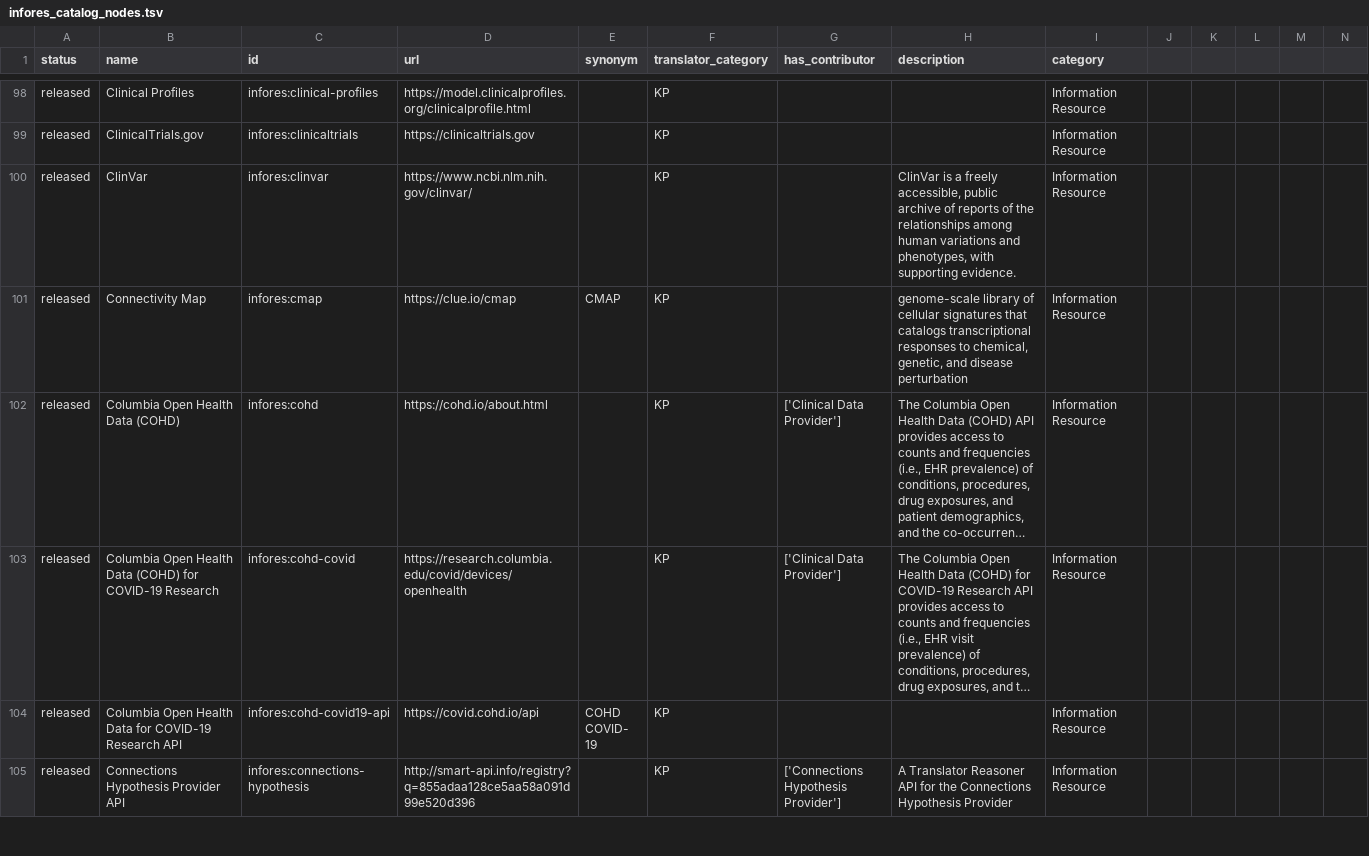
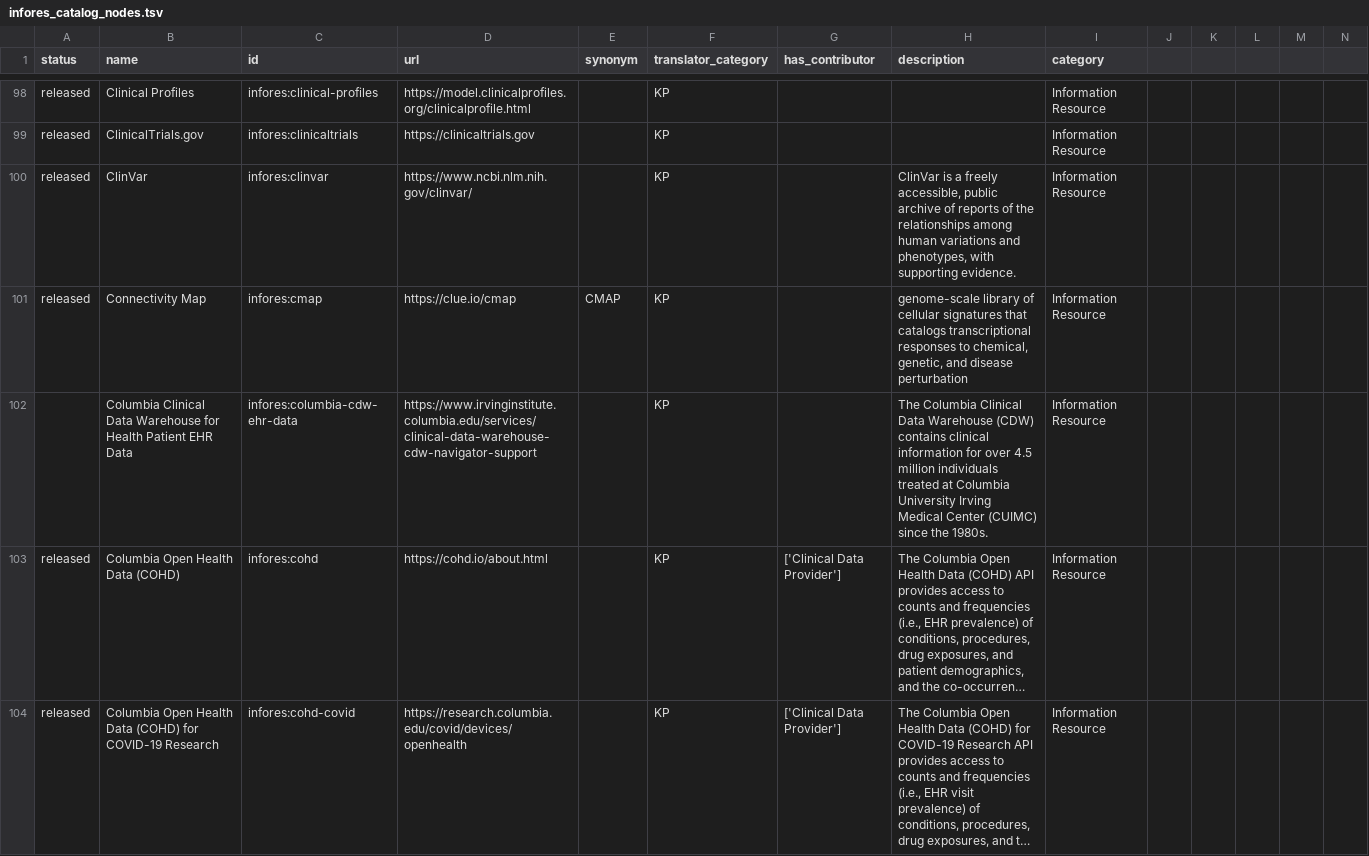
Before and after one commit to biolink/biolink-model, a TSV file: infores_catalog_nodes.tsv, drawn as a sheet; only a part is shown, gaps mark what is left out; the shorter side is filled out with more unchanged rows; long unchanged cells end in …; the diff names each change by its address in the sheet, - before the commit and + after, or states it on an @@ line.

Commit message:
Add infores identifier for Columbia Clinical Data Warehouse

```diff
--- a/infores_catalog_nodes.tsv
+++ b/infores_catalog_nodes.tsv
+row 102:  | Columbia Clinical Data Warehouse for Health Patient EHR Data | infores:columbia-cdw-ehr-data | https://www.irvinginstitute.columbia.edu/services/clinical-data-warehouse-cdw-navigator-support |  | KP |  | The Columbia Clinical Data Warehouse (CDW) contains clinical information for over 4.5 million individuals treated at Columbia University Irving Medical Center (CUIMC) since the 1980s. | Information Resource
```
